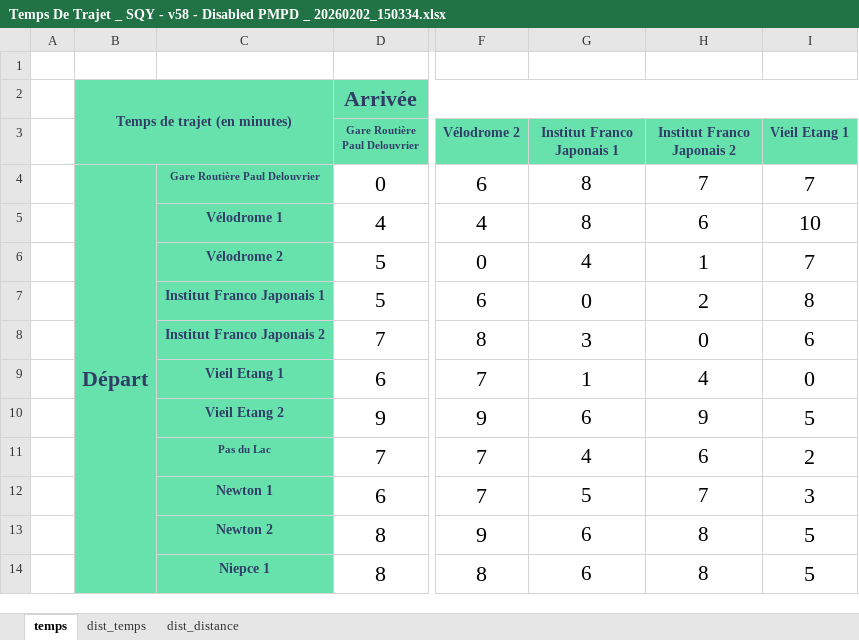
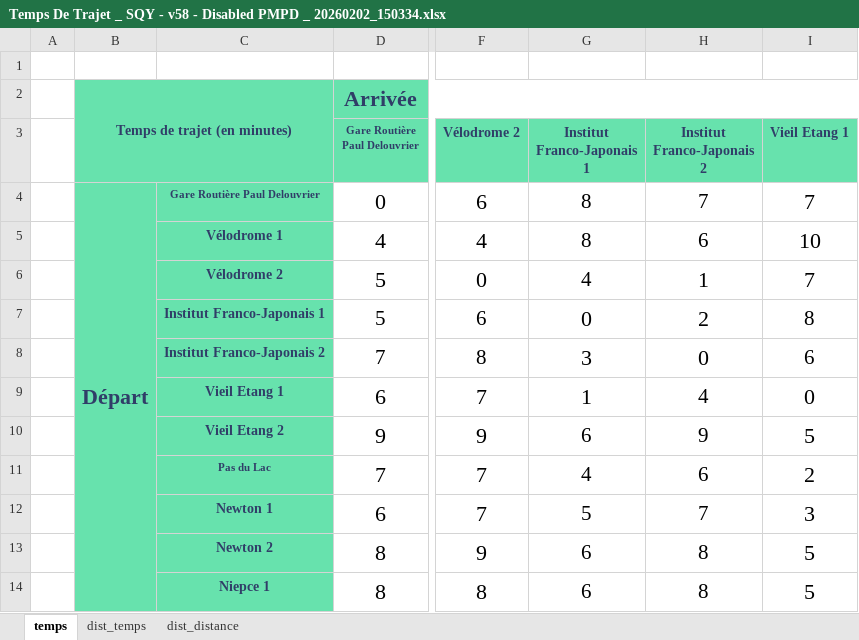
Before and after one commit to casasnooker/Milla-SQY, an Excel workbook: Temps De Trajet _ SQY - v58 - Disabled PMPD _ 20260202_150334.xlsx, sheet temps, drawn as a sheet; only a part is shown, gaps mark what is left out; values as stored, in another font and other column widths than the file's, no borders; the diff names each change by its address in the sheet, - before the commit and + after, or states it on an @@ line.

```diff
--- a/Temps De Trajet _ SQY - v58 - Disabled PMPD _ 20260202_150334.xlsx (sheet temps)
+++ b/Temps De Trajet _ SQY - v58 - Disabled PMPD _ 20260202_150334.xlsx (sheet temps)
-G3: Institut Franco Japonais 1
+G3: Institut Franco-Japonais 1
-H3: Institut Franco Japonais 2
+H3: Institut Franco-Japonais 2
-C7: Institut Franco Japonais 1
+C7: Institut Franco-Japonais 1
-C8: Institut Franco Japonais 2
+C8: Institut Franco-Japonais 2
```
Also changed, not shown: 1 other file.
